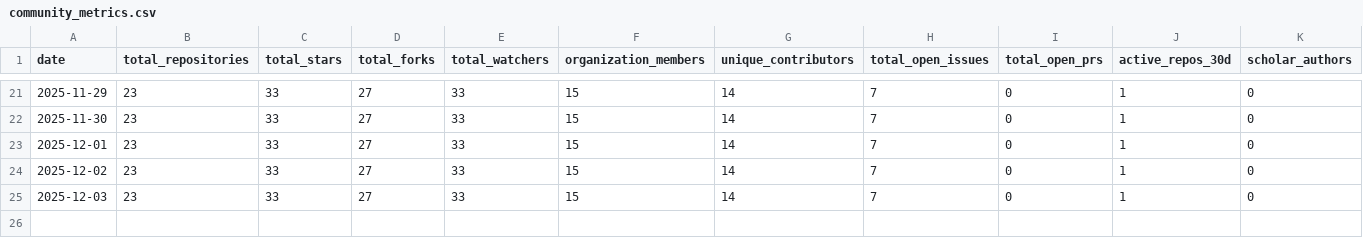
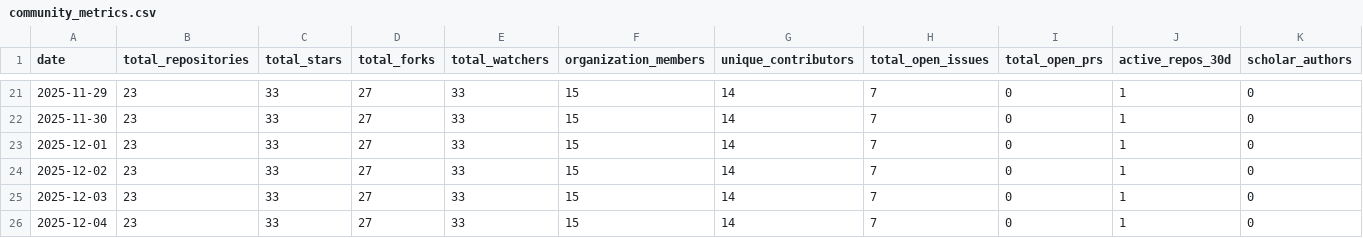
Before and after one commit to SeisSCOPED/community-metrics, a CSV file: metrics/community_metrics.csv, drawn as a sheet; only a part is shown, gaps mark what is left out; rows hold the shown columns only; the diff names each change by its address in the sheet, - before the commit and + after, or states it on an @@ line.

```diff
--- a/metrics/community_metrics.csv
+++ b/metrics/community_metrics.csv
+row 26: 2025-12-04 | 23 | 33 | 27 | 33 | 15 | 14 | 7 | 0 | 1 | 0
```
Also changed, not shown: 2 other files.
